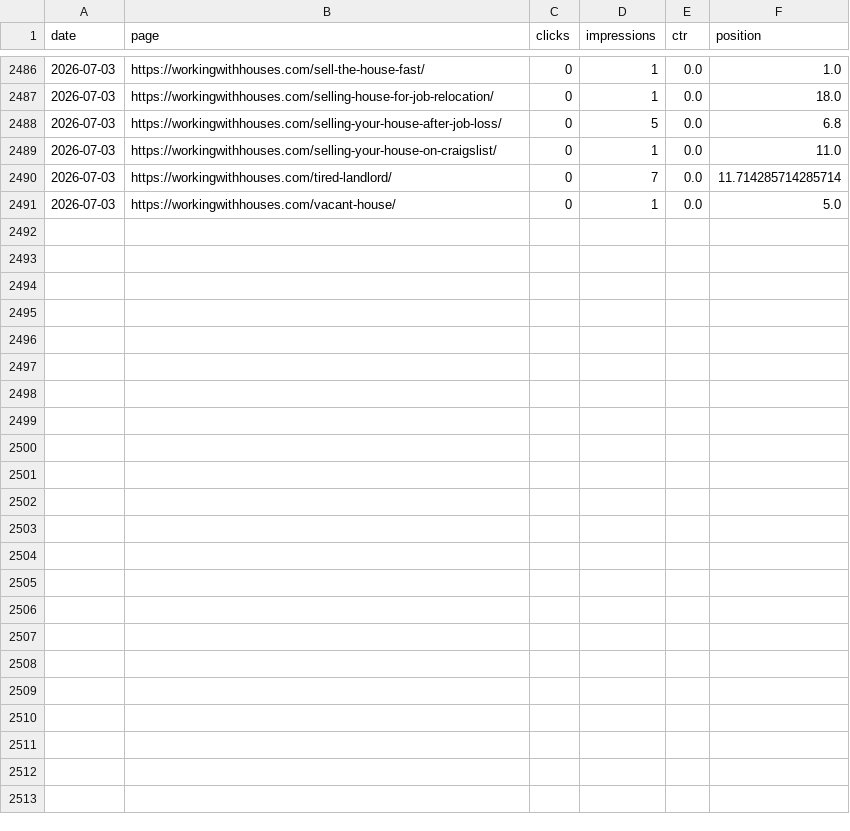
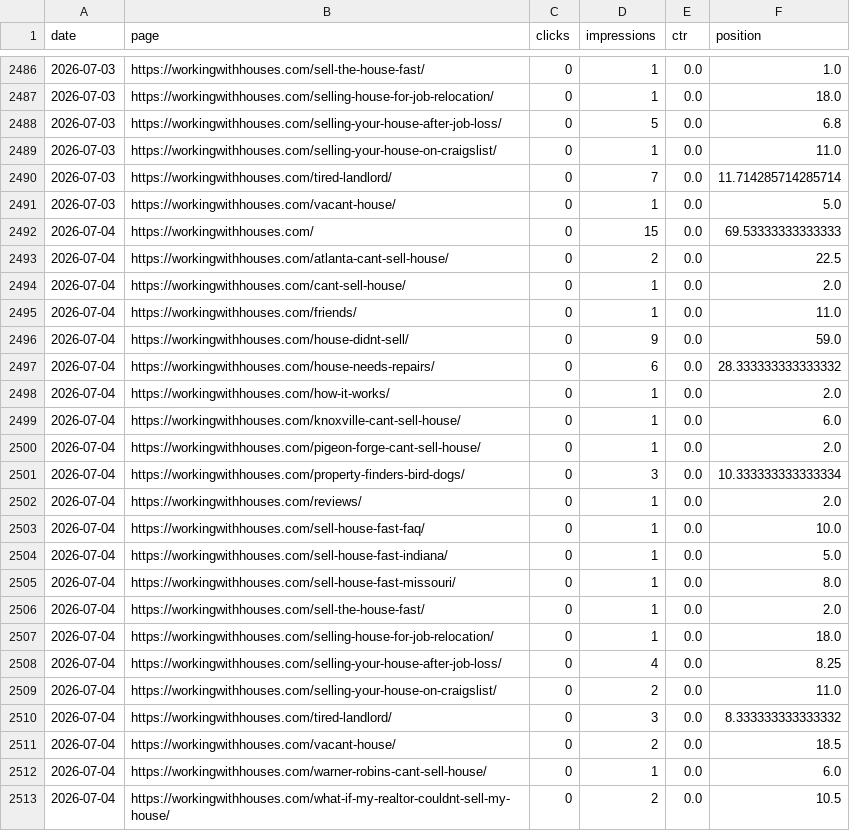
Before and after one commit to figlesias7/GSC-Tracker, a CSV file: data/gsc_daily_data.csv, drawn as a sheet; only a part is shown, gaps mark what is left out; the diff names each change by its address in the sheet, - before the commit and + after, or states it on an @@ line.

```diff
--- a/data/gsc_daily_data.csv
+++ b/data/gsc_daily_data.csv
+row 2492: 2026-07-04 | https://workingwithhouses.com/ | 0 | 15 | 0.0 | 69.53333333333333
+row 2493: 2026-07-04 | https://workingwithhouses.com/atlanta-cant-sell-house/ | 0 | 2 | 0.0 | 22.5
+row 2494: 2026-07-04 | https://workingwithhouses.com/cant-sell-house/ | 0 | 1 | 0.0 | 2.0
+row 2495: 2026-07-04 | https://workingwithhouses.com/friends/ | 0 | 1 | 0.0 | 11.0
+row 2496: 2026-07-04 | https://workingwithhouses.com/house-didnt-sell/ | 0 | 9 | 0.0 | 59.0
+row 2497: 2026-07-04 | https://workingwithhouses.com/house-needs-repairs/ | 0 | 6 | 0.0 | 28.333333333333332
+row 2498: 2026-07-04 | https://workingwithhouses.com/how-it-works/ | 0 | 1 | 0.0 | 2.0
+row 2499: 2026-07-04 | https://workingwithhouses.com/knoxville-cant-sell-house/ | 0 | 1 | 0.0 | 6.0
+row 2500: 2026-07-04 | https://workingwithhouses.com/pigeon-forge-cant-sell-house/ | 0 | 1 | 0.0 | 2.0
+row 2501: 2026-07-04 | https://workingwithhouses.com/property-finders-bird-dogs/ | 0 | 3 | 0.0 | 10.333333333333334
+row 2502: 2026-07-04 | https://workingwithhouses.com/reviews/ | 0 | 1 | 0.0 | 2.0
+row 2503: 2026-07-04 | https://workingwithhouses.com/sell-house-fast-faq/ | 0 | 1 | 0.0 | 10.0
+row 2504: 2026-07-04 | https://workingwithhouses.com/sell-house-fast-indiana/ | 0 | 1 | 0.0 | 5.0
+row 2505: 2026-07-04 | https://workingwithhouses.com/sell-house-fast-missouri/ | 0 | 1 | 0.0 | 8.0
+row 2506: 2026-07-04 | https://workingwithhouses.com/sell-the-house-fast/ | 0 | 1 | 0.0 | 2.0
+row 2507: 2026-07-04 | https://workingwithhouses.com/selling-house-for-job-relocation/ | 0 | 1 | 0.0 | 18.0
+row 2508: 2026-07-04 | https://workingwithhouses.com/selling-your-house-after-job-loss/ | 0 | 4 | 0.0 | 8.25
+row 2509: 2026-07-04 | https://workingwithhouses.com/selling-your-house-on-craigslist/ | 0 | 2 | 0.0 | 11.0
+row 2510: 2026-07-04 | https://workingwithhouses.com/tired-landlord/ | 0 | 3 | 0.0 | 8.333333333333332
+row 2511: 2026-07-04 | https://workingwithhouses.com/vacant-house/ | 0 | 2 | 0.0 | 18.5
+row 2512: 2026-07-04 | https://workingwithhouses.com/warner-robins-cant-sell-house/ | 0 | 1 | 0.0 | 6.0
+row 2513: 2026-07-04 | https://workingwithhouses.com/what-if-my-realtor-couldnt-sell-my-house/ | 0 | 2 | 0.0 | 10.5
```
Also changed, not shown: 1 other file.
